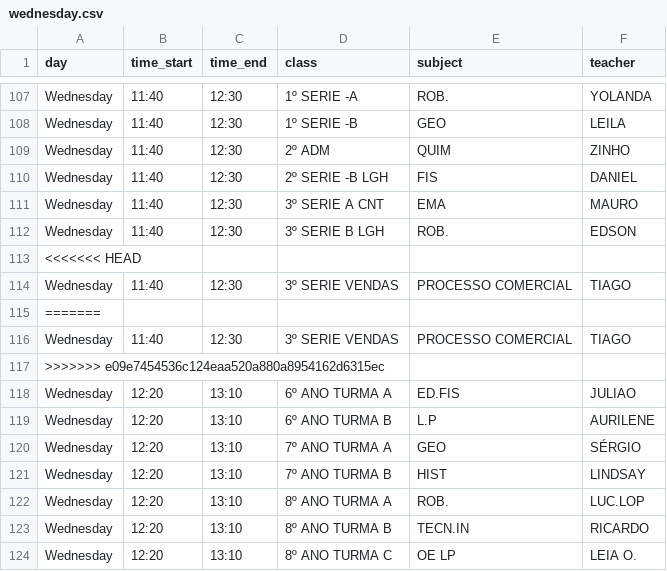
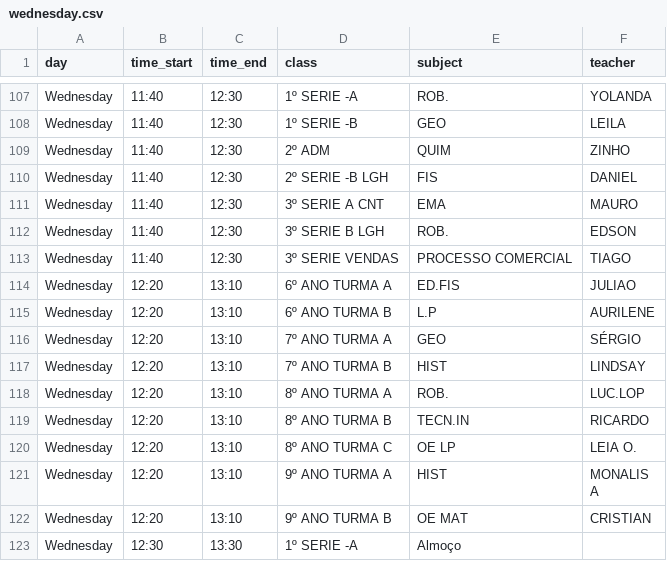
Before and after one commit to arthurunivesp/app-escola, a CSV file: data/wednesday.csv, drawn as a sheet; only a part is shown, gaps mark what is left out; the shorter side is filled out with more unchanged rows.

Commit message:
Resolve conflitos e corrige no blocos de notas

```diff
--- a/data/wednesday.csv
+++ b/data/wednesday.csv
@@ -112,7 +112,3 @@ Wednesday,11:40,12:30,3º SERIE A CNT,EMA,MAURO
 Wednesday,11:40,12:30,3º SERIE B LGH,ROB.,EDSON
-<<<<<<< HEAD
 Wednesday,11:40,12:30,3º SERIE VENDAS,PROCESSO COMERCIAL,TIAGO
-=======
-Wednesday,11:40,12:30,3º SERIE VENDAS,PROCESSO COMERCIAL,TIAGO
->>>>>>> e09e7454536c124eaa520a880a8954162d6315ec
 Wednesday,12:20,13:10,6º ANO TURMA A,ED.FIS,JULIAO
```
